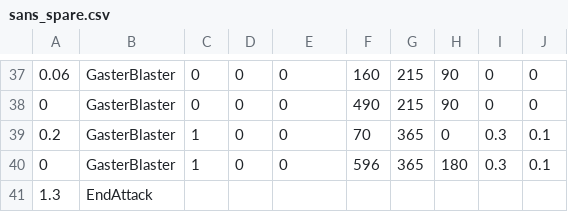
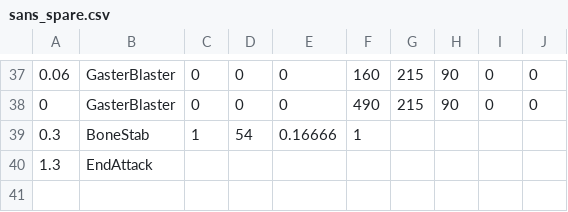
Before and after one commit to 07SharkTomato27/10sans, a CSV file: sans_spare.csv, drawn as a sheet; only a part is shown, gaps mark what is left out; removed rows and columns are numbered as before the commit, all else as after; the diff names each change by its address in the sheet, - before the commit and + after, or states it on an @@ line.

Commit message:
Update sans_spare.csv with new entries

```diff
--- a/sans_spare.csv
+++ b/sans_spare.csv
-row 39: 0.2 | GasterBlaster | 1 | 0 | 0 | 70 | 365 | 0 | 0.3 | 0.1
-row 40: 0 | GasterBlaster | 1 | 0 | 0 | 596 | 365 | 180 | 0.3 | 0.1
+row 39: 0.3 | BoneStab | 1 | 54 | 0.16666 | 1
```
